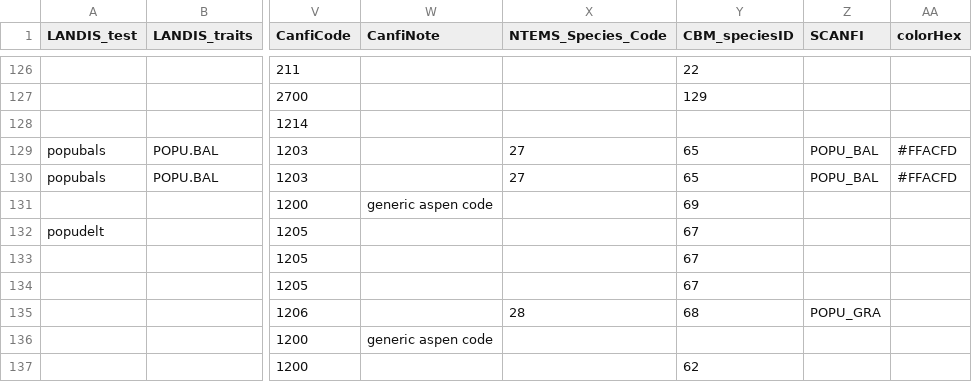
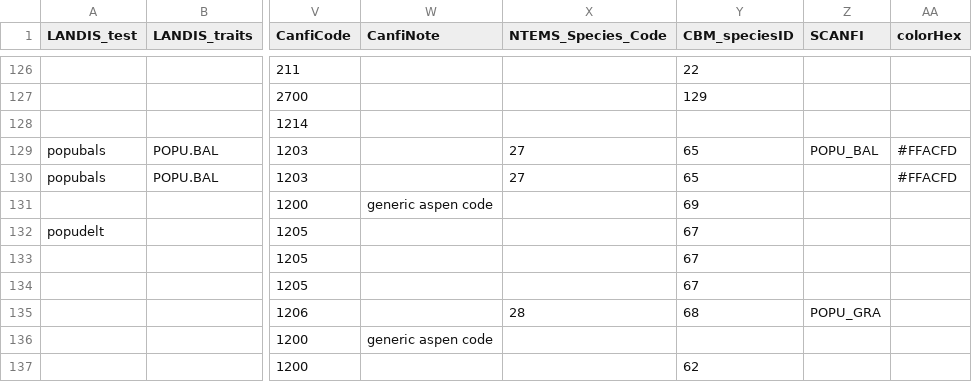
Before and after one commit to PredictiveEcology/LandR, a CSV file: data-raw/sppEquivalencies_CA.csv, drawn as a sheet; only a part is shown, gaps mark what is left out; the diff names each change by its address in the sheet, - before the commit and + after, or states it on an @@ line.

Commit message:
brief sppEquivalencies update

```diff
--- a/data-raw/sppEquivalencies_CA.csv
+++ b/data-raw/sppEquivalencies_CA.csv
-Z130 (SCANFI): POPU_BAL
+Z130 (SCANFI): (empty)
```
Also changed, not shown: 1 other file.
